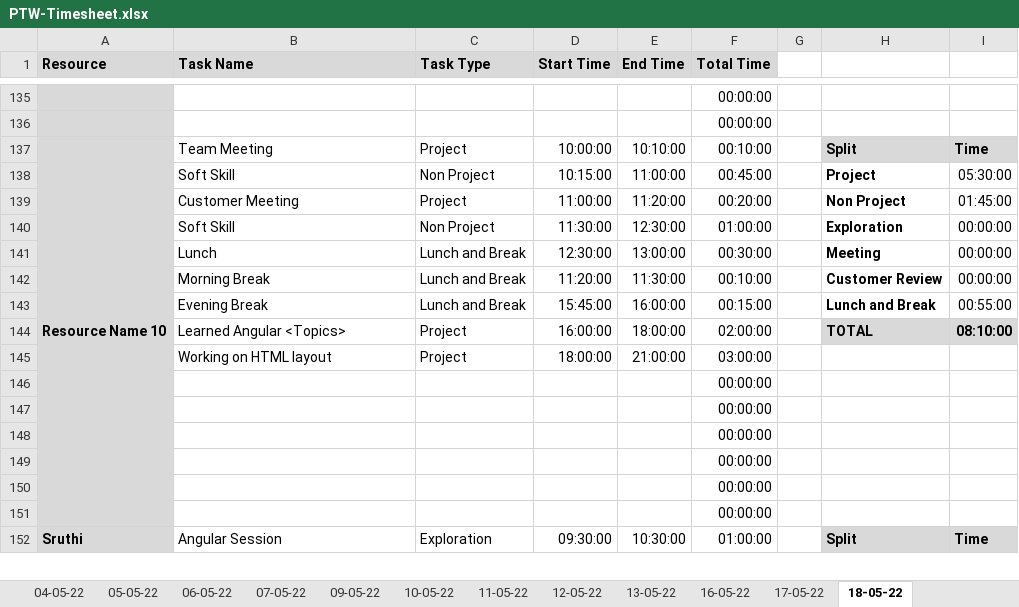
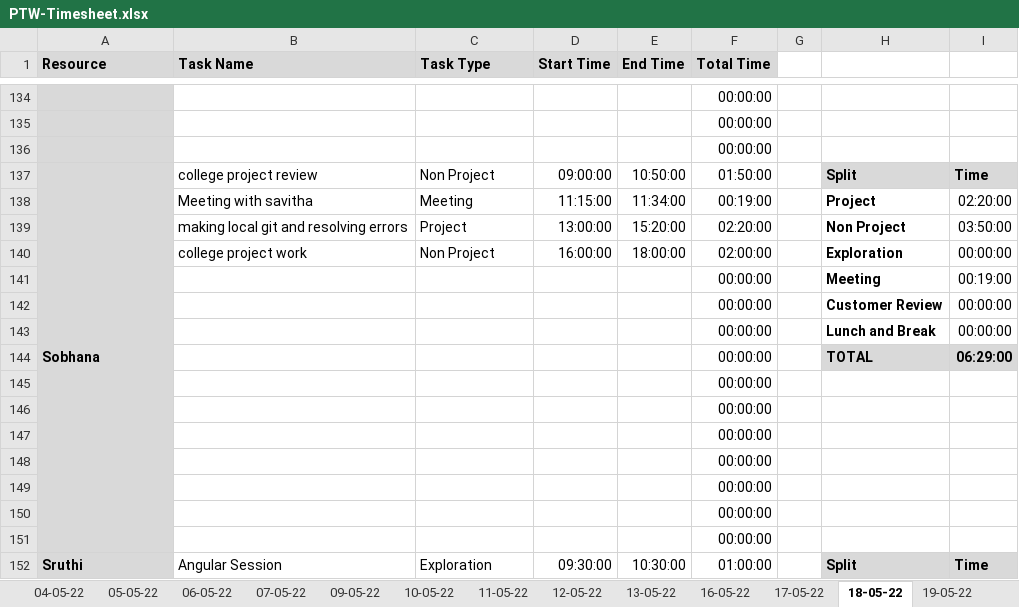
Before and after one commit to TEAM-EUPHORIA/TEAM-EUPHORIA-TMS, an Excel workbook: Process/Timesheet/PTW-Timesheet.xlsx, sheet 18-05-22, drawn as a sheet; only a part is shown, gaps mark what is left out; values as stored, in another font and other column widths than the file's, no borders; conditional formats not drawn; removed rows and columns are numbered as before the commit, all else as after; the diff covers the shown part only; the diff names each change by its address in the sheet, - before the commit and + after, or states it on an @@ line.

Commit message:
Gokul updated time sheet

```diff
--- a/Process/Timesheet/PTW-Timesheet.xlsx (sheet 18-05-22)
+++ b/Process/Timesheet/PTW-Timesheet.xlsx (sheet 18-05-22)
+sheet tab: 19-05-22
+row 136:  |  |  |  |  | 00:00:00
-A137 (Resource): Resource Name 10
+A137 (Resource): Sobhana
-B137 (Task Name): Team Meeting
+B137 (Task Name): college project review
-C137 (Task Type): Project
+C137 (Task Type): Non Project
-D137 (Start Time): 10:00:00
+D137 (Start Time): 09:00:00
-E137 (End Time): 10:10:00
+E137 (End Time): 10:50:00
-F137 (Total Time): 00:10:00
+F137 (Total Time): 01:50:00
-row 138:  | Soft Skill | Non Project | 10:15:00 | 11:00:00 | 00:45:00 |  | Project | 05:30:00
+row 138:  | Meeting with savitha | Meeting | 11:15:00 | 11:34:00 | 00:19:00 |  | Project | 02:20:00
-B139 (Task Name): Customer Meeting
+B139 (Task Name): making local git and resolving errors
-D139 (Start Time): 11:00:00
+D139 (Start Time): 13:00:00
-E139 (End Time): 11:20:00
+E139 (End Time): 15:20:00
-F139 (Total Time): 00:20:00
+F139 (Total Time): 02:20:00
-I139: 01:45:00
+I139: 03:50:00
-B140 (Task Name): Soft Skill
+B140 (Task Name): college project work
-D140 (Start Time): 11:30:00
+D140 (Start Time): 16:00:00
-E140 (End Time): 12:30:00
+E140 (End Time): 18:00:00
-F140 (Total Time): 01:00:00
+F140 (Total Time): 02:00:00
-row 141:  | Lunch | Lunch and Break | 12:30:00 | 13:00:00 | 00:30:00 |  | Meeting | 00:00:00
-row 142:  | Morning Break | Lunch and Break | 11:20:00 | 11:30:00 | 00:10:00 |  | Customer Review | 00:00:00
-row 143:  | Evening Break | Lunch and Break | 15:45:00 | 16:00:00 | 00:15:00 |  | Lunch and Break | 00:55:00
-row 144:  | Learned Angular <Topics> | Project | 16:00:00 | 18:00:00 | 02:00:00 |  | TOTAL | 08:10:00
-row 145:  | Working on HTML layout | Project | 18:00:00 | 21:00:00 | 03:00:00
+row 141:  |  |  |  |  | 00:00:00 |  | Meeting | 00:19:00
+row 142:  |  |  |  |  | 00:00:00 |  | Customer Review | 00:00:00
+row 143:  |  |  |  |  | 00:00:00 |  | Lunch and Break | 00:00:00
+row 144:  |  |  |  |  | 00:00:00 |  | TOTAL | 06:29:00
+row 145:  |  |  |  |  | 00:00:00
```
Also changed, not shown: 14 added rows, 15 removed rows and 15 edited cells elsewhere in this sheet, sheet 17-05-22, sheet 12-05-22, sheet 13-05-22, sheet 11-05-22, sheet 16-05-22, formulas that keep their value.
